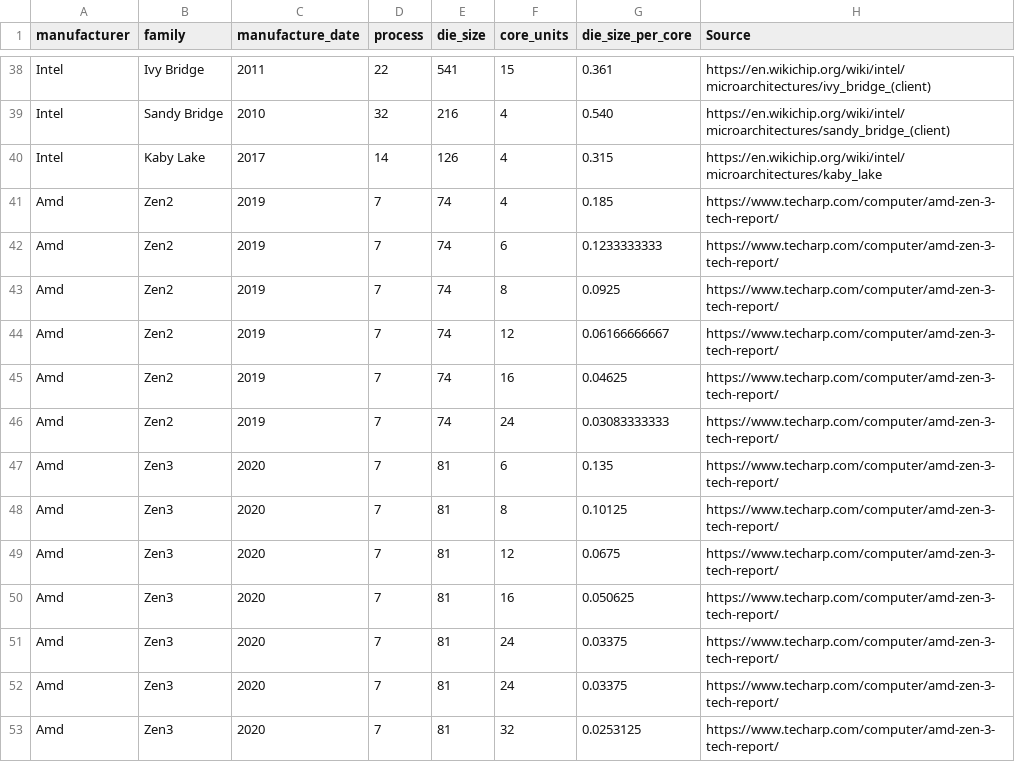
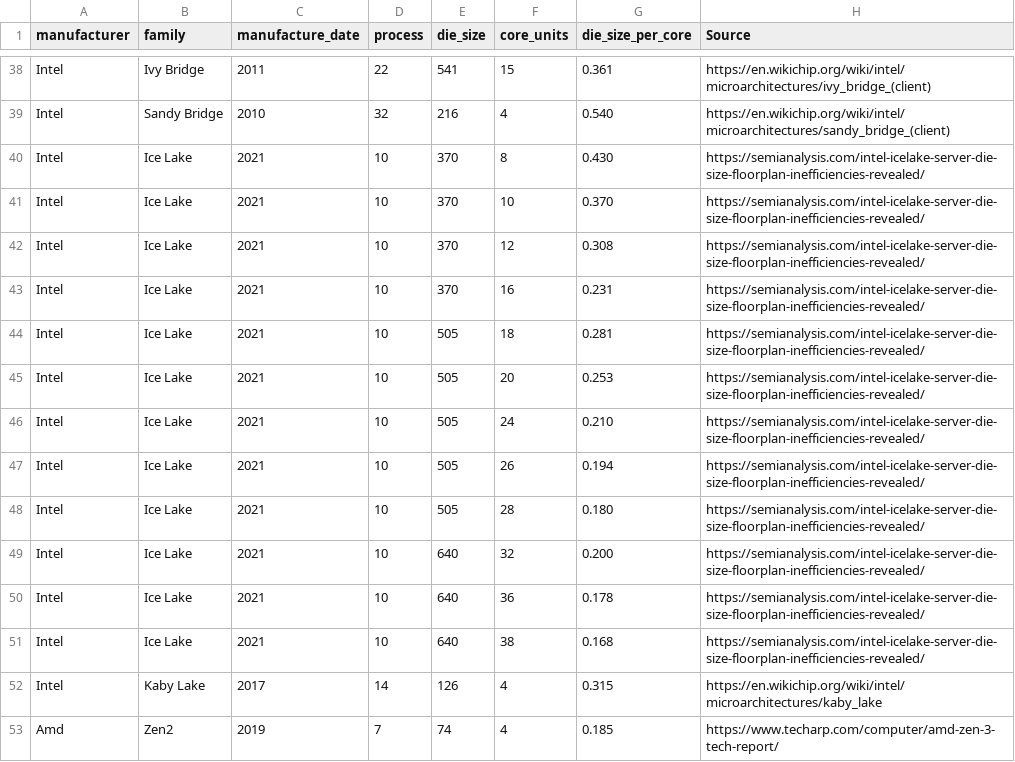
Before and after one commit to Boavizta/boaviztapi, a CSV file: boaviztapi/data/components/cpu_manufacture.csv, drawn as a sheet; only a part is shown, gaps mark what is left out; the shorter side is filled out with more unchanged rows; the diff names each change by its address in the sheet, - before the commit and + after, or states it on an @@ line.

Commit message:
adding hyperconverged, baremetal-low & containerization server

```diff
--- a/boaviztapi/data/components/cpu_manufacture.csv
+++ b/boaviztapi/data/components/cpu_manufacture.csv
+row 40: Intel | Ice Lake | 2021 | 10 | 370 | 8 | 0.430 | https://semianalysis.com/intel-icelake-server-die-size-floorplan-inefficiencies-revealed/
+row 41: Intel | Ice Lake | 2021 | 10 | 370 | 10 | 0.370 | https://semianalysis.com/intel-icelake-server-die-size-floorplan-inefficiencies-revealed/
+row 42: Intel | Ice Lake | 2021 | 10 | 370 | 12 | 0.308 | https://semianalysis.com/intel-icelake-server-die-size-floorplan-inefficiencies-revealed/
+row 43: Intel | Ice Lake | 2021 | 10 | 370 | 16 | 0.231 | https://semianalysis.com/intel-icelake-server-die-size-floorplan-inefficiencies-revealed/
+row 44: Intel | Ice Lake | 2021 | 10 | 505 | 18 | 0.281 | https://semianalysis.com/intel-icelake-server-die-size-floorplan-inefficiencies-revealed/
+row 45: Intel | Ice Lake | 2021 | 10 | 505 | 20 | 0.253 | https://semianalysis.com/intel-icelake-server-die-size-floorplan-inefficiencies-revealed/
+row 46: Intel | Ice Lake | 2021 | 10 | 505 | 24 | 0.210 | https://semianalysis.com/intel-icelake-server-die-size-floorplan-inefficiencies-revealed/
+row 47: Intel | Ice Lake | 2021 | 10 | 505 | 26 | 0.194 | https://semianalysis.com/intel-icelake-server-die-size-floorplan-inefficiencies-revealed/
+row 48: Intel | Ice Lake | 2021 | 10 | 505 | 28 | 0.180 | https://semianalysis.com/intel-icelake-server-die-size-floorplan-inefficiencies-revealed/
+row 49: Intel | Ice Lake | 2021 | 10 | 640 | 32 | 0.200 | https://semianalysis.com/intel-icelake-server-die-size-floorplan-inefficiencies-revealed/
+row 50: Intel | Ice Lake | 2021 | 10 | 640 | 36 | 0.178 | https://semianalysis.com/intel-icelake-server-die-size-floorplan-inefficiencies-revealed/
+row 51: Intel | Ice Lake | 2021 | 10 | 640 | 38 | 0.168 | https://semianalysis.com/intel-icelake-server-die-size-floorplan-inefficiencies-revealed/
```
Also changed, not shown: boaviztapi/data/components/missing_cpu_manufacture.csv, 8 other files.
